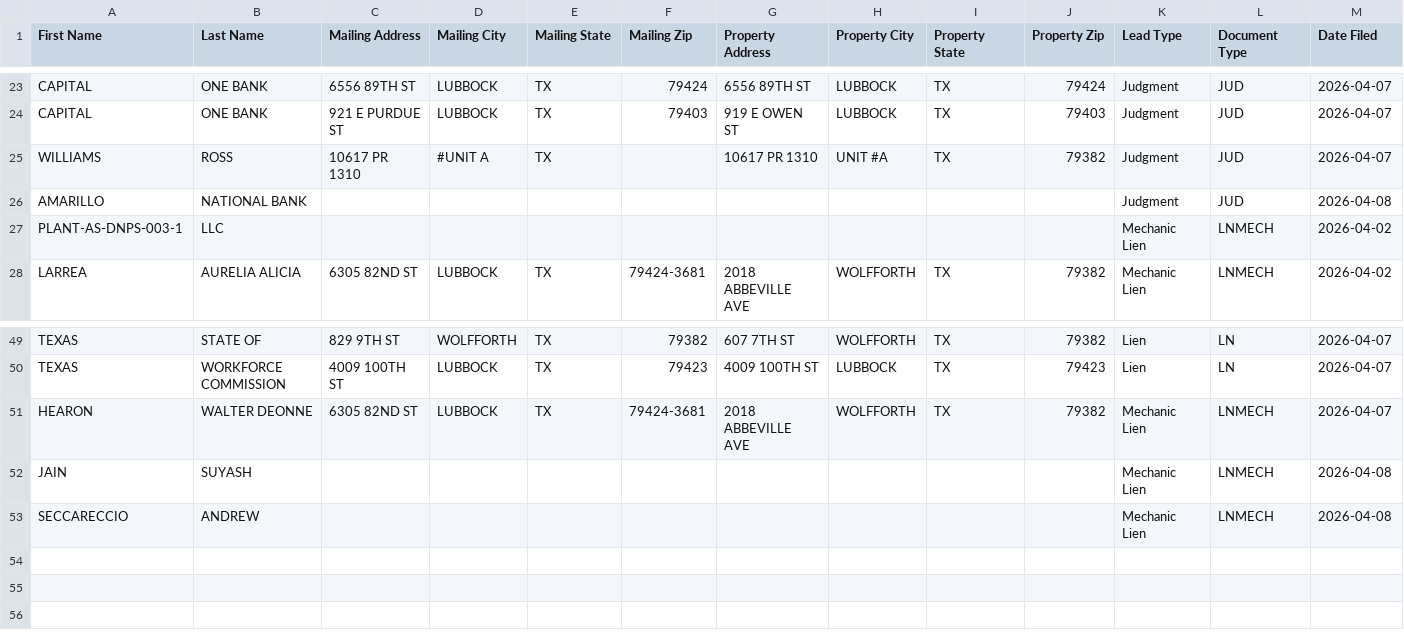
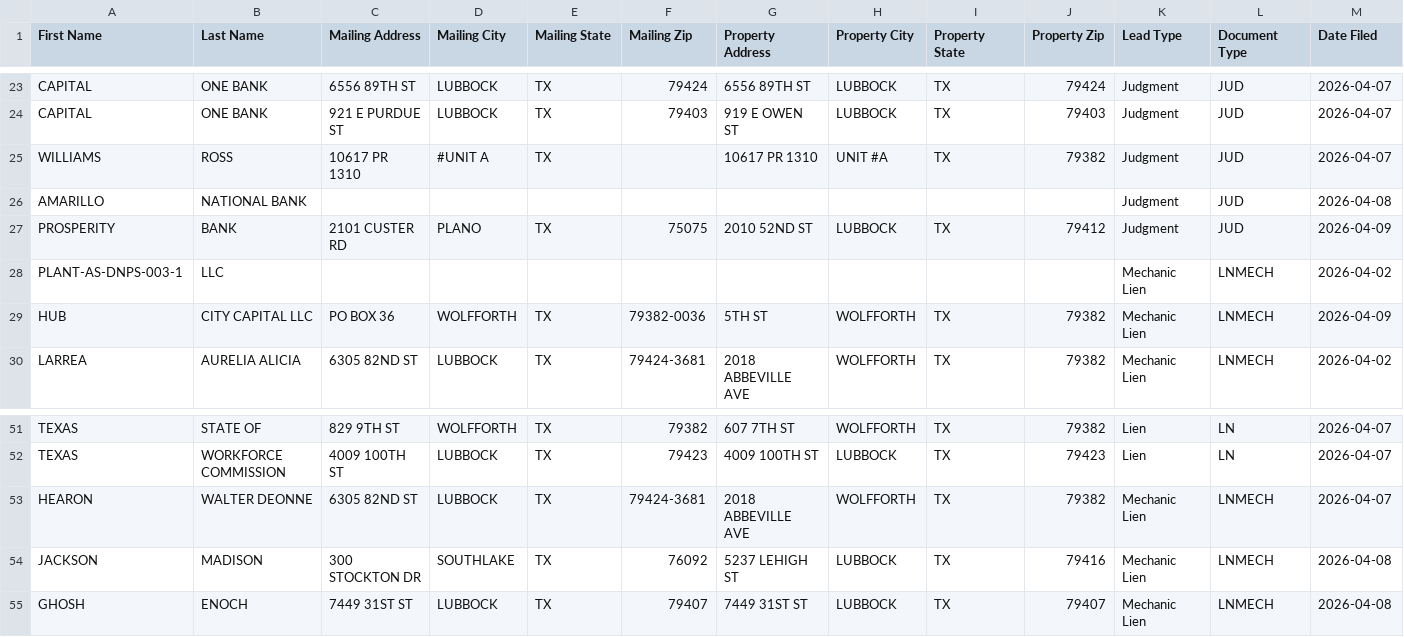
Before and after one commit to Electrumtexas/lubbock-intel, a CSV file: data/ghl_export.csv, drawn as a sheet; only a part is shown, gaps mark what is left out; removed rows and columns are numbered as before the commit, all else as after; rows hold the shown columns only; the diff names each change by its address in the sheet, - before the commit and + after, or states it on an @@ line.

```diff
--- a/data/ghl_export.csv
+++ b/data/ghl_export.csv
+row 27: PROSPERITY | BANK | 2101 CUSTER RD | PLANO | TX | 75075 | 2010 52ND ST | LUBBOCK | TX | 79412 | Judgment | JUD | 2026-04-09
+row 29: HUB | CITY CAPITAL LLC | PO BOX 36 | WOLFFORTH | TX | 79382-0036 | 5TH ST | WOLFFORTH | TX | 79382 | Mechanic Lien | LNMECH | 2026-04-09
-row 52: JAIN | SUYASH |  |  |  |  |  |  |  |  | Mechanic Lien | LNMECH | 2026-04-08
-row 53: SECCARECCIO | ANDREW |  |  |  |  |  |  |  |  | Mechanic Lien | LNMECH | 2026-04-08
+row 54: JACKSON | MADISON | 300 STOCKTON DR | SOUTHLAKE | TX | 76092 | 5237 LEHIGH ST | LUBBOCK | TX | 79416 | Mechanic Lien | LNMECH | 2026-04-08
+row 55: GHOSH | ENOCH | 7449 31ST ST | LUBBOCK | TX | 79407 | 7449 31ST ST | LUBBOCK | TX | 79407 | Mechanic Lien | LNMECH | 2026-04-08
```
Also changed, not shown: 4 other files.
